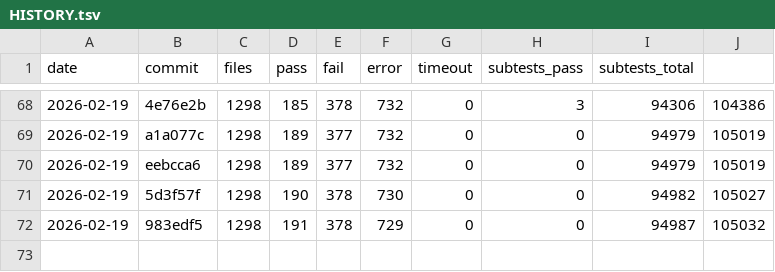
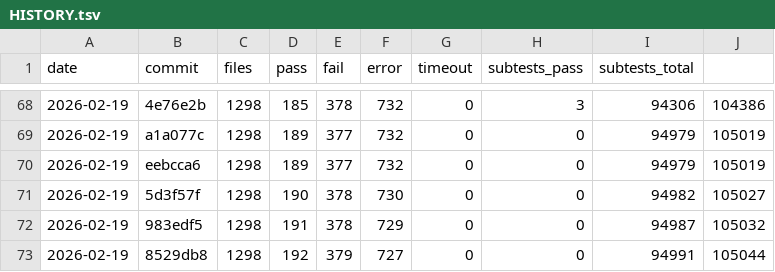
Before and after one commit to tokuhirom/mutsu, a TSV file: HISTORY.tsv, drawn as a sheet; only a part is shown, gaps mark what is left out; the diff names each change by its address in the sheet, - before the commit and + after, or states it on an @@ line.

```diff
--- a/HISTORY.tsv
+++ b/HISTORY.tsv
+row 73: 2026-02-19 | 8529db8 | 1298 | 192 | 379 | 727 | 0 | 0 | 94991 | 105044
```
Also changed, not shown: 3 other files.
